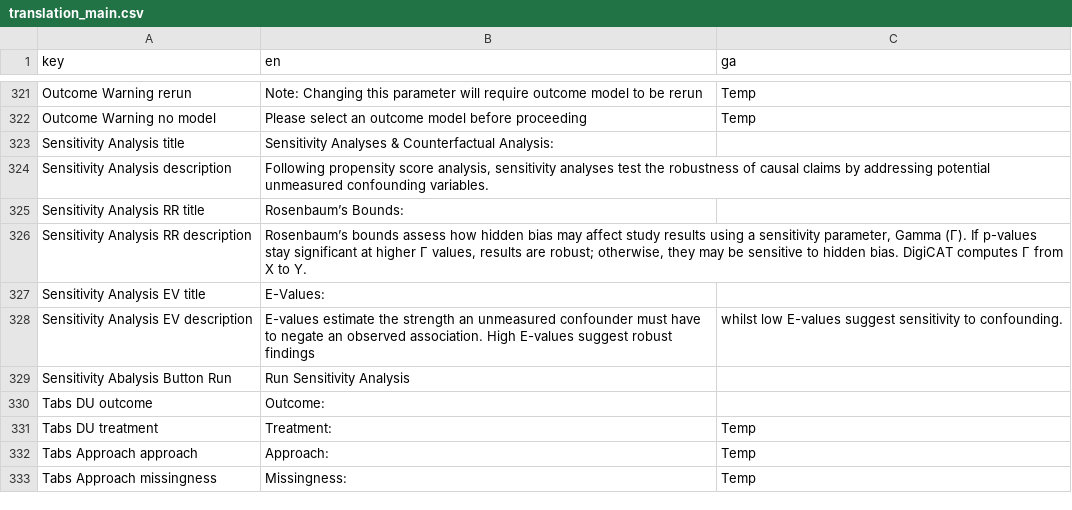
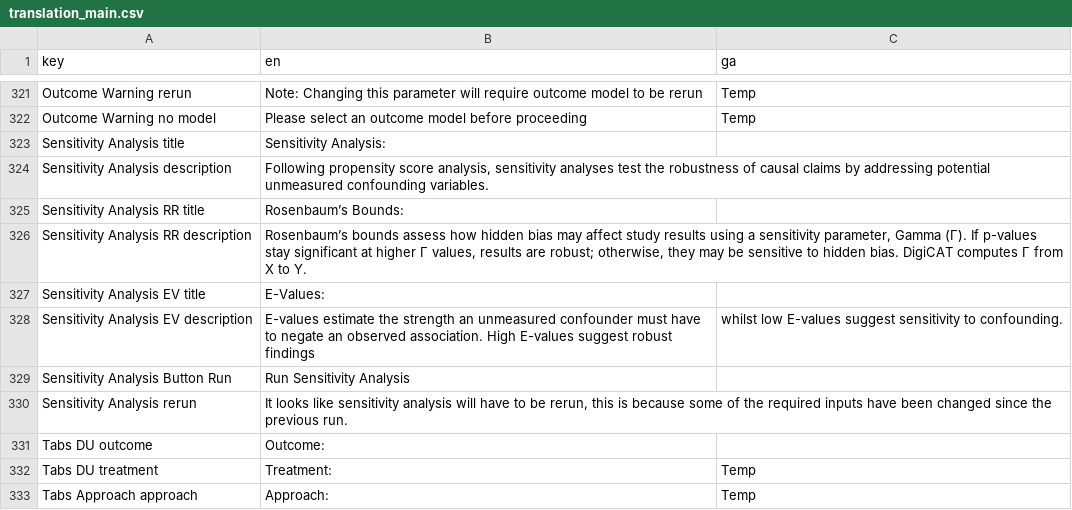
Before and after one commit to uoe-digicat/DigiCAT, a CSV file: inst/DigiCAT/translation/translation_main.csv, drawn as a sheet; only a part is shown, gaps mark what is left out; the shorter side is filled out with more unchanged rows.

Commit message:
Fix sensitivity analysis integration
- Fix SA formatting issues
- Force SA rerun
- Disable SA for categorical outcomes

```diff
--- a/inst/DigiCAT/translation/translation_main.csv
+++ b/inst/DigiCAT/translation/translation_main.csv
@@ -322,3 +322,3 @@ Outcome Warning rerun,Note: Changing this parameter will require outcome model t
 Outcome Warning no model,Please select an outcome model before proceeding,Temp
-Sensitivity Analysis title,Sensitivity Analyses & Counterfactual Analysis:,
+Sensitivity Analysis title,Sensitivity Analysis:,
 Sensitivity Analysis description,"Following propensity score analysis, sensitivity analyses test the robustness of causal claims by addressing potential unmeasured confounding variables. ",
@@ -328,3 +328,4 @@ Sensitivity Analysis EV title,E-Values: ,
 Sensitivity Analysis EV description,E-values estimate the strength an unmeasured confounder must have to negate an observed association. High E-values suggest robust findings, whilst low E-values suggest sensitivity to confounding.
-Sensitivity Abalysis Button Run,Run Sensitivity Analysis,
+Sensitivity Analysis Button Run,Run Sensitivity Analysis,
+Sensitivity Analysis rerun,"It looks like sensitivity analysis will have to be rerun, this is because some of the required inputs have been changed since the previous run.",
 Tabs DU outcome,Outcome: ,
```
Also changed, not shown: 2 other files.
